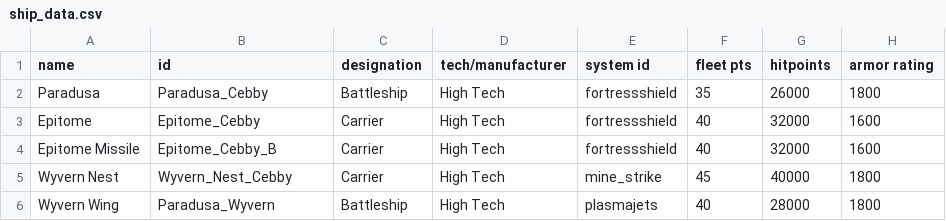
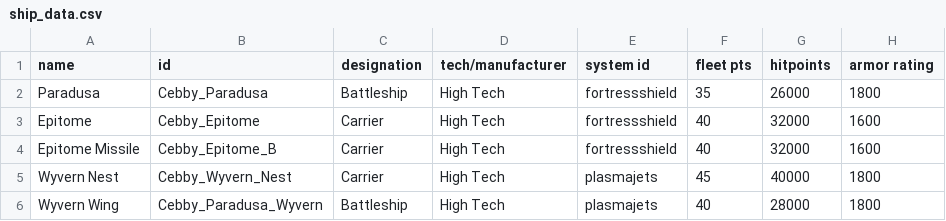
Before and after one commit to Cenbes/Cebby-Ship-Pack, a CSV file: data/hulls/ship_data.csv, drawn as a sheet; only a part is shown; the diff names each change by its address in the sheet, - before the commit and + after, or states it on an @@ line.

```diff
--- a/data/hulls/ship_data.csv
+++ b/data/hulls/ship_data.csv
-B2 (id): Paradusa_Cebby
+B2 (id): Cebby_Paradusa
-B3 (id): Epitome_Cebby
+B3 (id): Cebby_Epitome
-B4 (id): Epitome_Cebby_B
+B4 (id): Cebby_Epitome_B
-B5 (id): Wyvern_Nest_Cebby
+B5 (id): Cebby_Wyvern_Nest
-E5 (system id): mine_strike
+E5 (system id): plasmajets
-B6 (id): Paradusa_Wyvern
+B6 (id): Cebby_Paradusa_Wyvern
```
Also changed, not shown: data/strings/descriptions.csv, 15 other files.
